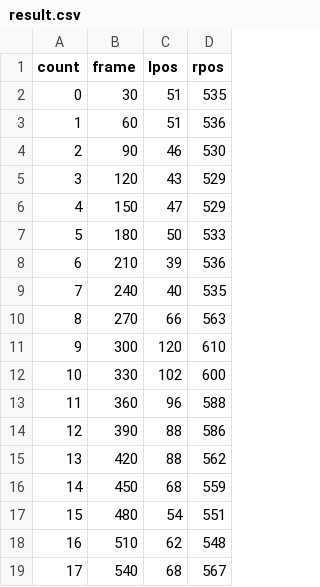
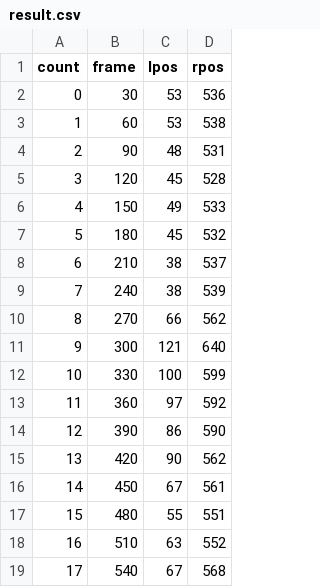
Before and after one commit to dongwookheo/lane-detection, a CSV file: result/result.csv, drawn as a sheet; only a part is shown; the diff covers the shown part only.

```diff
--- a/result/result.csv
+++ b/result/result.csv
@@ -1,19 +1,19 @@
 count, frame, lpos, rpos
-0,30,51,535
-1,60,51,536
-2,90,46,530
-3,120,43,529
-4,150,47,529
-5,180,50,533
-6,210,39,536
-7,240,40,535
-8,270,66,563
-9,300,120,610
-10,330,102,600
-11,360,96,588
-12,390,88,586
-13,420,88,562
-14,450,68,559
-15,480,54,551
-16,510,62,548
-17,540,68,567
+0,30,53,536
+1,60,53,538
+2,90,48,531
+3,120,45,528
+4,150,49,533
+5,180,45,532
+6,210,38,537
+7,240,38,539
+8,270,66,562
+9,300,121,640
+10,330,100,599
+11,360,97,592
+12,390,86,590
+13,420,90,562
+14,450,67,561
+15,480,55,551
+16,510,63,552
+17,540,67,568
```
Also changed, not shown: 98 edited cells elsewhere in this file, 5 other files.
